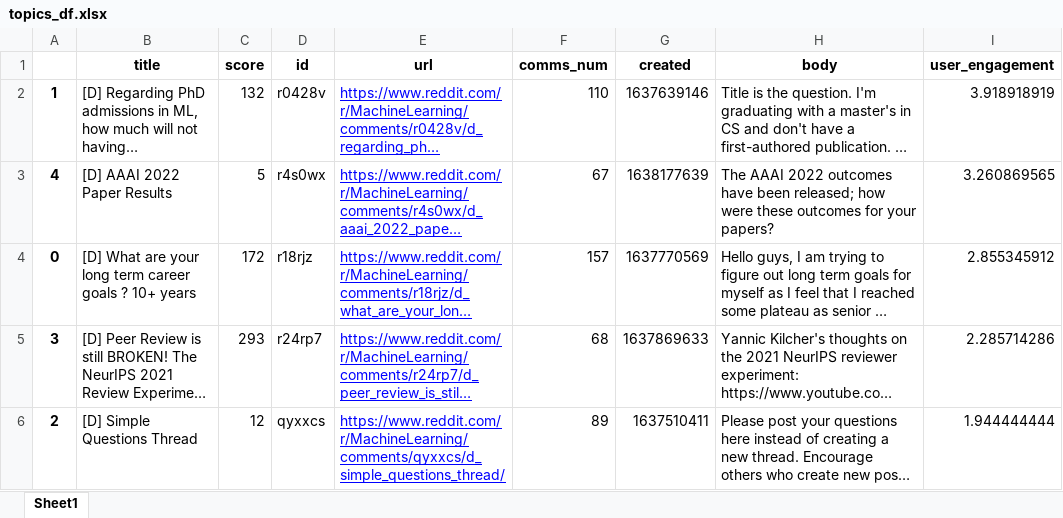
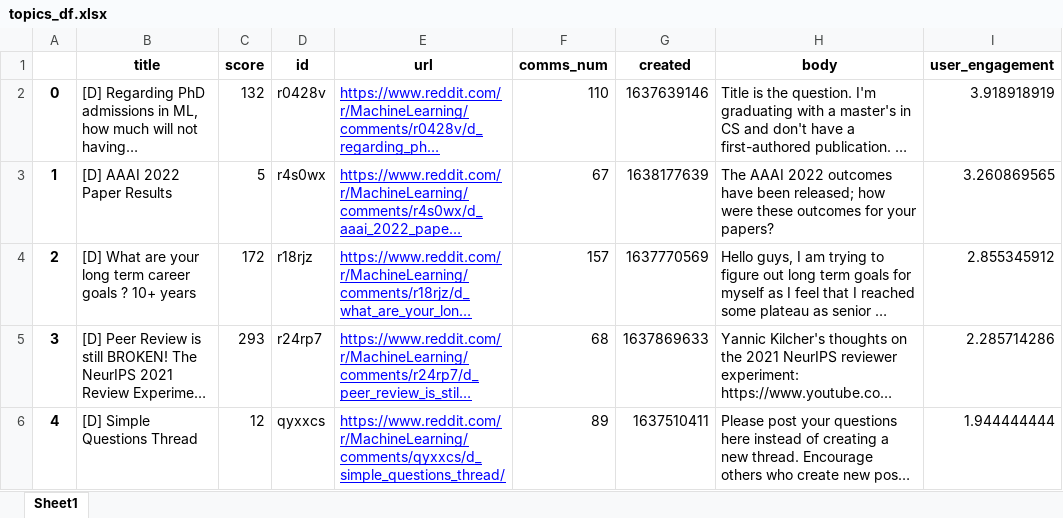
Before and after one commit to C-opt/idea_flux, an Excel workbook: data/topics_df.xlsx, sheet Sheet1, drawn as a sheet; only a part is shown; long unchanged cells end in …; values as stored, in another font and other column widths than the file's, no borders; the diff names each change by its address in the sheet, - before the commit and + after, or states it on an @@ line.

```diff
--- a/data/topics_df.xlsx (sheet Sheet1)
+++ b/data/topics_df.xlsx (sheet Sheet1)
-A2: 1
+A2: 0
-A3: 4
+A3: 1
-A4: 0
+A4: 2
-A6: 2
+A6: 4
```
Also changed, not shown: 6 other files.
